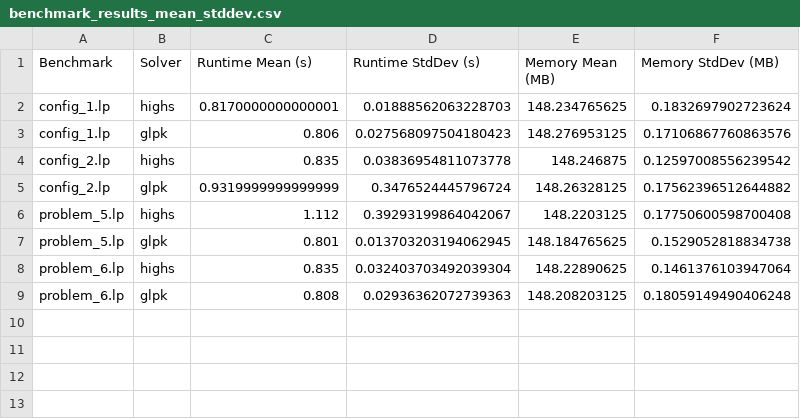
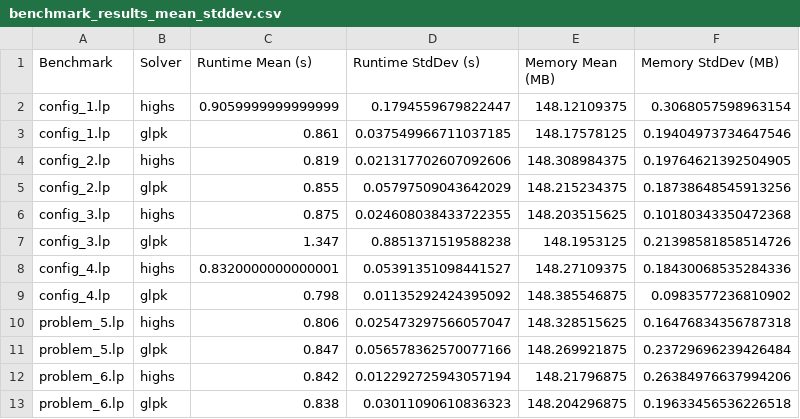
Before and after one commit to open-energy-transition/solver-benchmark, a CSV file: pocs/benchmark_results_mean_stddev.csv, drawn as a sheet.

```diff
--- a/pocs/benchmark_results_mean_stddev.csv
+++ b/pocs/benchmark_results_mean_stddev.csv
@@ -1,9 +1,13 @@
 Benchmark,Solver,Runtime Mean (s),Runtime StdDev (s),Memory Mean (MB),Memory StdDev (MB)
-config_1.lp,highs,0.8170000000000001,0.01888562063228703,148.234765625,0.1832697902723624
-config_1.lp,glpk,0.806,0.027568097504180423,148.276953125,0.17106867760863576
-config_2.lp,highs,0.835,0.03836954811073778,148.246875,0.12597008556239542
-config_2.lp,glpk,0.9319999999999999,0.3476524445796724,148.26328125,0.17562396512644882
-problem_5.lp,highs,1.112,0.39293199864042067,148.2203125,0.17750600598700408
-problem_5.lp,glpk,0.801,0.013703203194062945,148.184765625,0.1529052818834738
-problem_6.lp,highs,0.835,0.032403703492039304,148.22890625,0.1461376103947064
-problem_6.lp,glpk,0.808,0.02936362072739363,148.208203125,0.18059149490406248
+config_1.lp,highs,0.9059999999999999,0.1794559679822447,148.12109375,0.3068057598963154
+config_1.lp,glpk,0.861,0.037549966711037185,148.17578125,0.19404973734647546
+config_2.lp,highs,0.819,0.021317702607092606,148.308984375,0.19764621392504905
+config_2.lp,glpk,0.855,0.05797509043642029,148.215234375,0.18738648545913256
+config_3.lp,highs,0.875,0.024608038433722355,148.203515625,0.10180343350472368
+config_3.lp,glpk,1.347,0.8851371519588238,148.1953125,0.21398581858514726
+config_4.lp,highs,0.8320000000000001,0.05391351098441527,148.27109375,0.18430068535284336
+config_4.lp,glpk,0.798,0.01135292424395092,148.385546875,0.0983577236810902
+problem_5.lp,highs,0.806,0.025473297566057047,148.328515625,0.16476834356787318
+problem_5.lp,glpk,0.847,0.056578362570077166,148.269921875,0.23729696239426484
+problem_6.lp,highs,0.842,0.012292725943057194,148.21796875,0.26384976637994206
+problem_6.lp,glpk,0.838,0.03011090610836323,148.204296875,0.19633456536226518
```
Also changed, not shown: pocs/benchmark_results.csv, 2 other files.
